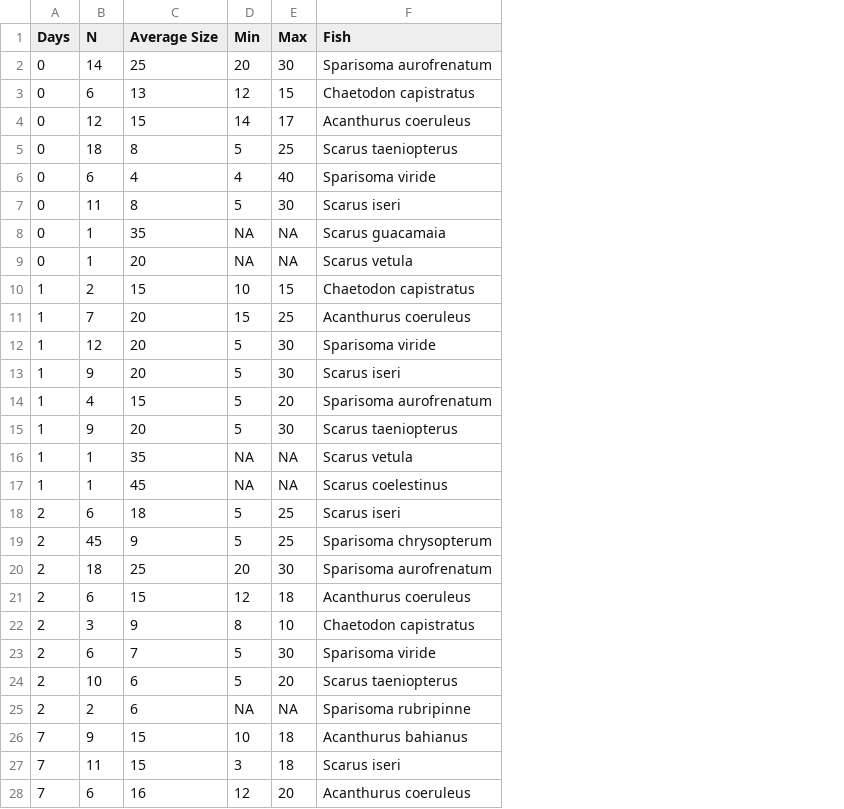
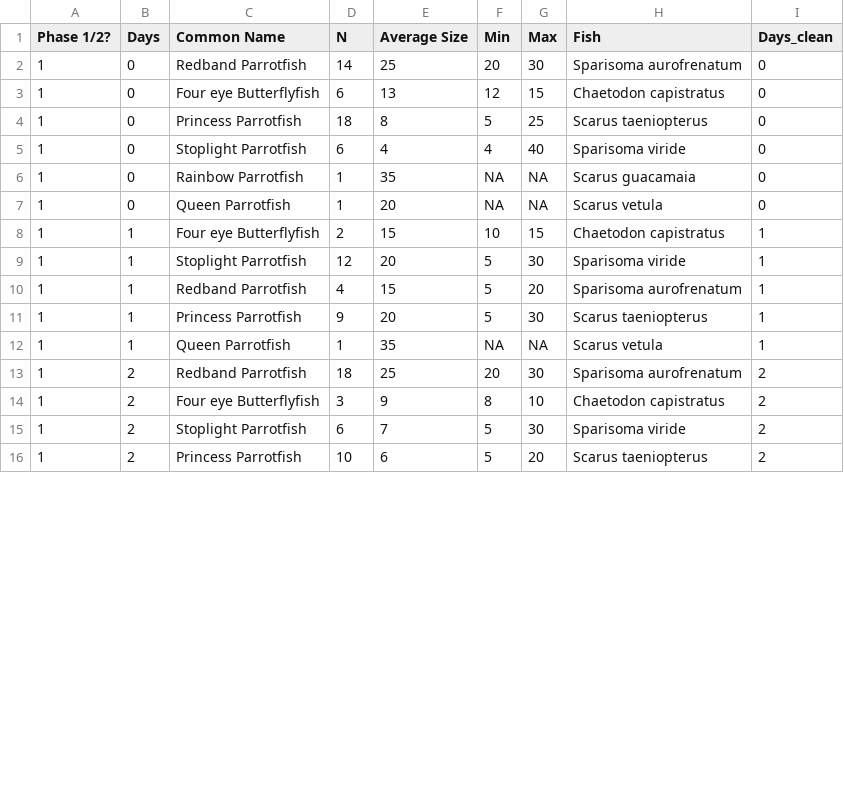
Before and after one commit to ademerlis/CBRUVS_2024, a CSV file: data_clean/RVC_fish_survey_clean.csv, drawn as a sheet; only a part is shown; removed rows and columns are numbered as before the commit, all else as after; the diff covers the shown part only; the diff names each change by its address in the sheet, - before the commit and + after, or states it on an @@ line.

Commit message:
Update RVC_fish_survey_clean.csv

```diff
--- a/data_clean/RVC_fish_survey_clean.csv
+++ b/data_clean/RVC_fish_survey_clean.csv
+column A (Phase 1/2?), rows 2-16: all 1
+column C (Common Name), rows 2-16: Redband Parrotfish | Four eye Butterflyfish | Princess Parrotfish | Stoplight Parrotfish | Rainbow Parrotfish | Queen Parrotfish | Four eye Butterflyfish | Stoplight Parrotfish | Redband Parrotfish | Princess Parrotfish | Queen Parrotfish | Redband Parrotfish | Four eye Butterflyfish | Stoplight Parrotfish | Princess Parrotfish
+column I (Days_clean), rows 2-16: 0 | 0 | 0 | 0 | 0 | 0 | 1 | 1 | 1 | 1 | 1 | 2 | 2 | 2 | 2
-row 4: 0 | 12 | 15 | 14 | 17 | Acanthurus coeruleus
-row 7: 0 | 11 | 8 | 5 | 30 | Scarus iseri
-row 11: 1 | 7 | 20 | 15 | 25 | Acanthurus coeruleus
-row 13: 1 | 9 | 20 | 5 | 30 | Scarus iseri
-row 17: 1 | 1 | 45 | NA | NA | Scarus coelestinus
-row 18: 2 | 6 | 18 | 5 | 25 | Scarus iseri
-row 19: 2 | 45 | 9 | 5 | 25 | Sparisoma chrysopterum
-row 21: 2 | 6 | 15 | 12 | 18 | Acanthurus coeruleus
-row 25: 2 | 2 | 6 | NA | NA | Sparisoma rubripinne
-row 26: 7 | 9 | 15 | 10 | 18 | Acanthurus bahianus
-row 27: 7 | 11 | 15 | 3 | 18 | Scarus iseri
-row 28: 7 | 6 | 16 | 12 | 20 | Acanthurus coeruleus
```
Also changed, not shown: 7 removed rows elsewhere in this file.
